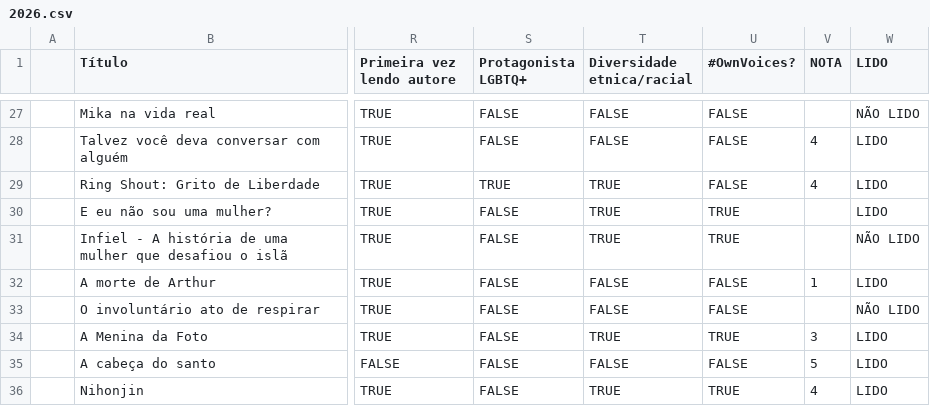
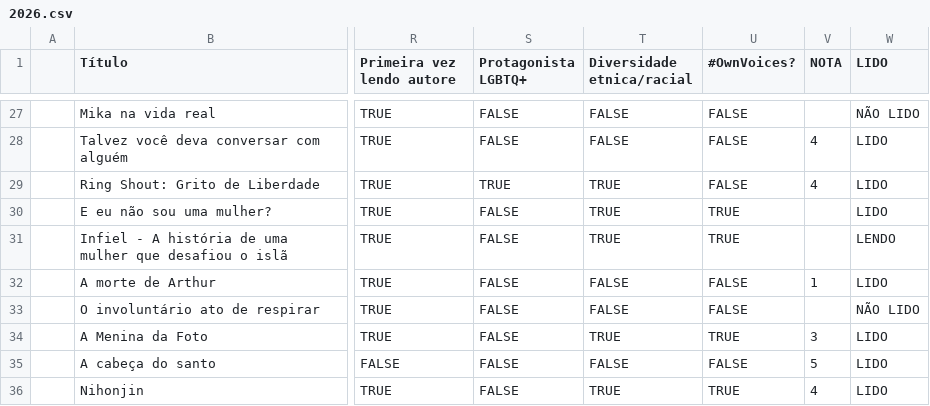
Before and after one commit to vesiuol/vesiuol, a CSV file: data/2026.csv, drawn as a sheet; only a part is shown, gaps mark what is left out; the diff names each change by its address in the sheet, - before the commit and + after, or states it on an @@ line.

```diff
--- a/data/2026.csv
+++ b/data/2026.csv
-W31 (LIDO): NÃO LIDO
+W31 (LIDO): LENDO
```
